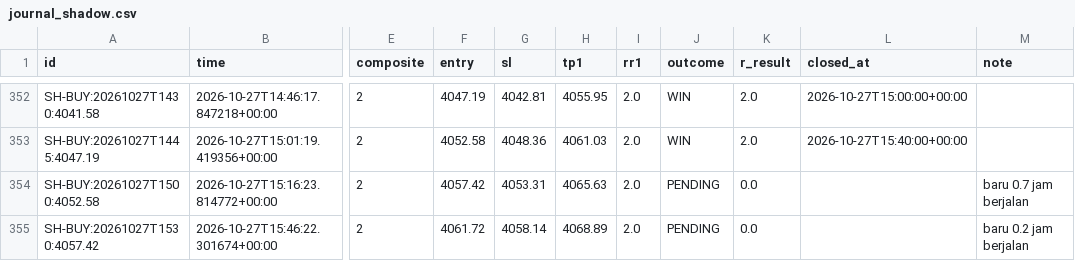
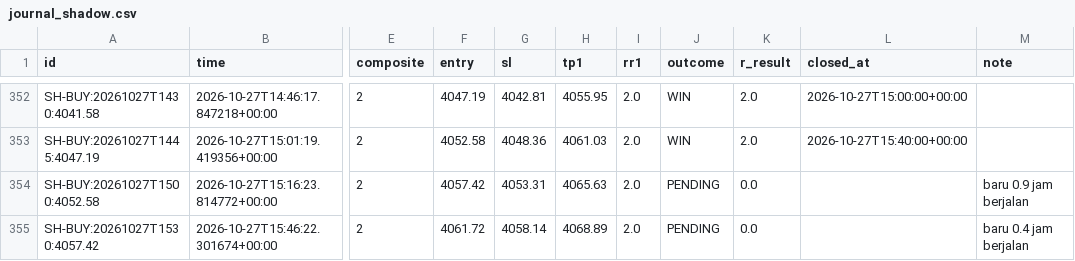
Before and after one commit to thesarpandjiux/xausignal, a CSV file: journal_shadow.csv, drawn as a sheet; only a part is shown, gaps mark what is left out; the diff names each change by its address in the sheet, - before the commit and + after, or states it on an @@ line.

```diff
--- a/journal_shadow.csv
+++ b/journal_shadow.csv
-M354 (note): baru 0.7 jam berjalan
+M354 (note): baru 0.9 jam berjalan
-M355 (note): baru 0.2 jam berjalan
+M355 (note): baru 0.4 jam berjalan
```
Also changed, not shown: journal.csv, 3 other files.
